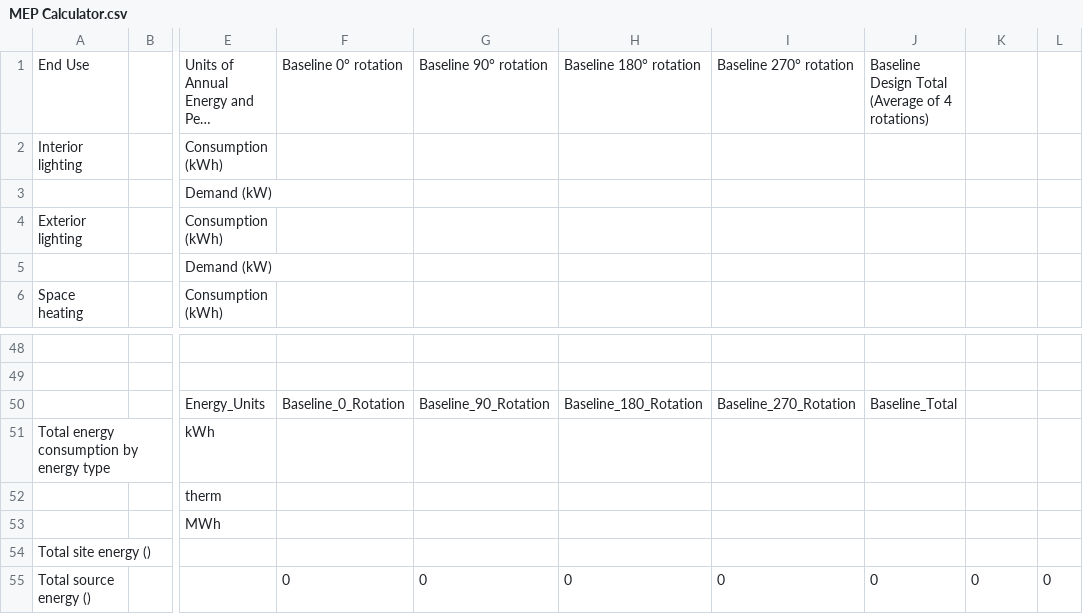
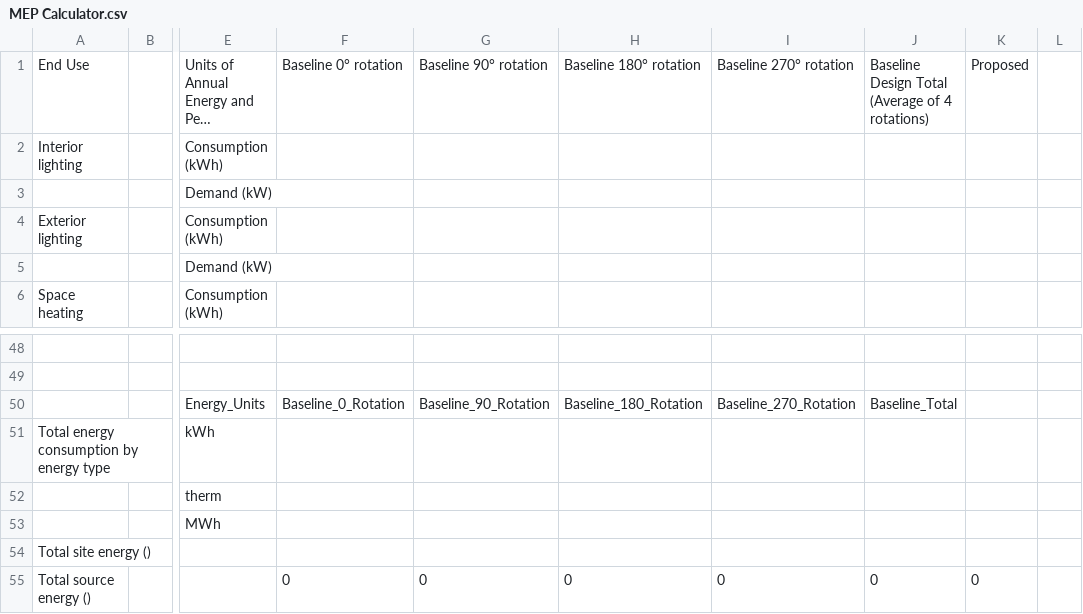
Before and after one commit to eds-global/MEP-Calculator, a CSV file: tables/MEP Calculator.csv, drawn as a sheet; only a part is shown, gaps mark what is left out; long unchanged cells end in …; the diff names each change by its address in the sheet, - before the commit and + after, or states it on an @@ line.

```diff
--- a/tables/MEP Calculator.csv
+++ b/tables/MEP Calculator.csv
-K1: (empty)
+K1: Proposed
-L55: 0
+L55: (empty)
```
Also changed, not shown: 25 other files.
